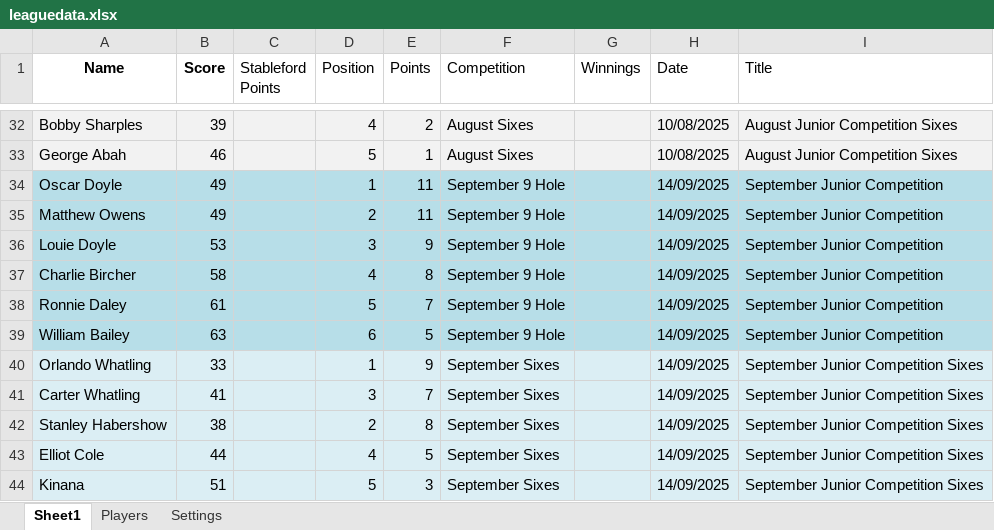
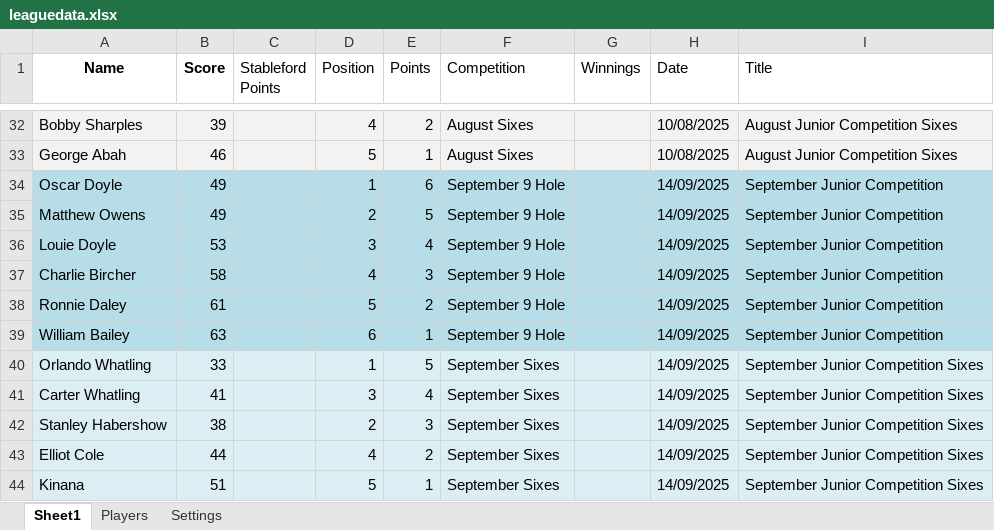
Before and after one commit to CMPtechnik/CheadleGolfAcademy, an Excel workbook: data/leaguedata.xlsx, sheet Sheet1, drawn as a sheet; only a part is shown, gaps mark what is left out; values as stored, in another font and other column widths than the file's, no borders; the diff names each change by its address in the sheet, - before the commit and + after, or states it on an @@ line.

Commit message:
Update leaguedata.xlsx

```diff
--- a/data/leaguedata.xlsx (sheet Sheet1)
+++ b/data/leaguedata.xlsx (sheet Sheet1)
-E34 (Points): 11
+E34 (Points): 6
-E35 (Points): 11
+E35 (Points): 5
-E36 (Points): 9
+E36 (Points): 4
-E37 (Points): 8
+E37 (Points): 3
-E38 (Points): 7
+E38 (Points): 2
-E39 (Points): 5
+E39 (Points): 1
-E40 (Points): 9
+E40 (Points): 5
-E41 (Points): 7
+E41 (Points): 4
-E42 (Points): 8
+E42 (Points): 3
-E43 (Points): 5
+E43 (Points): 2
-E44 (Points): 3
+E44 (Points): 1
```
